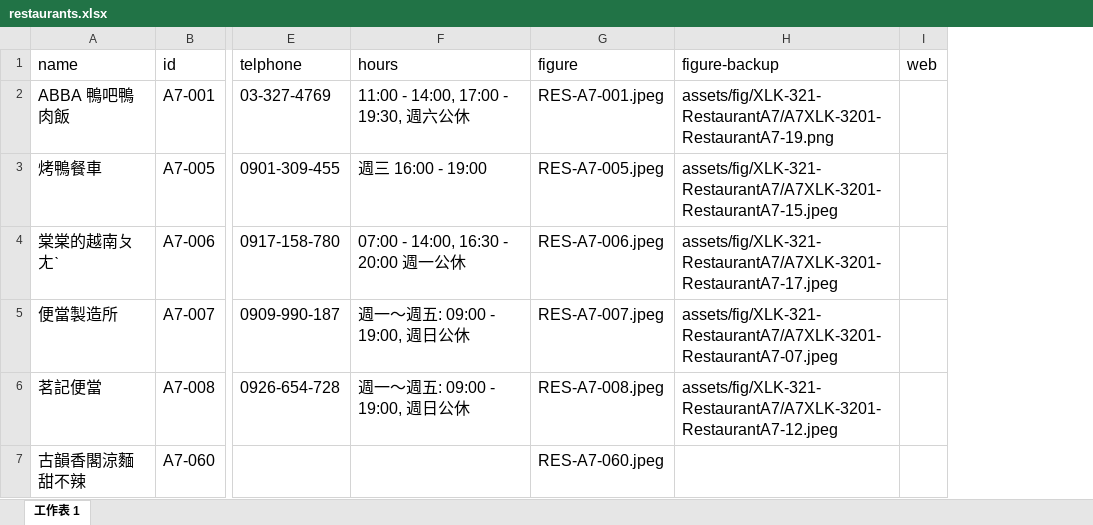
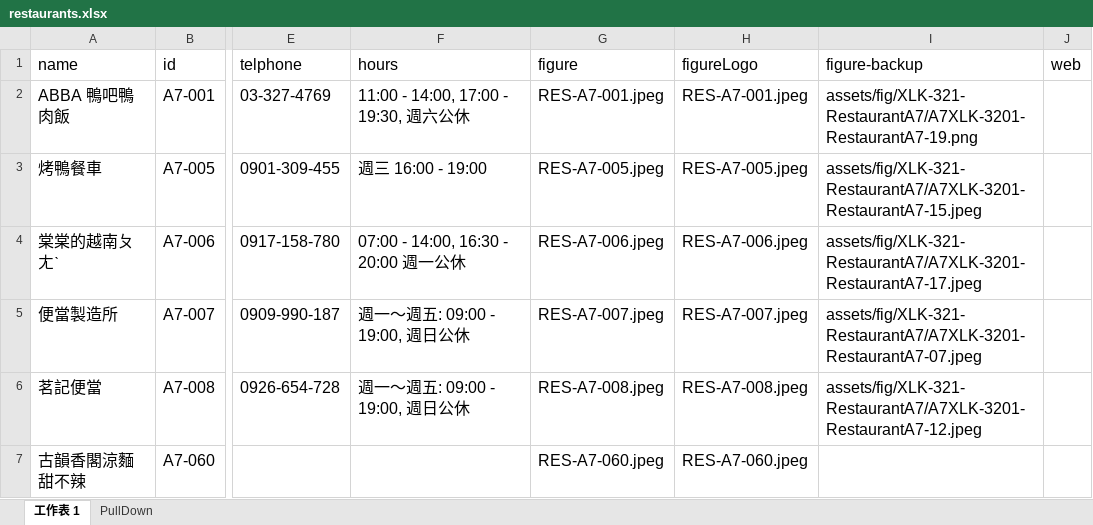
Before and after one commit to TCWang/A7Kanban10, an Excel workbook: data/restaurants.xlsx, sheet 工作表 1, drawn as a sheet; only a part is shown, gaps mark what is left out; values as stored, in another font and other column widths than the file's, no borders; the diff covers the shown part only; the diff names each change by its address in the sheet, - before the commit and + after, or states it on an @@ line.

```diff
--- a/data/restaurants.xlsx (sheet 工作表 1)
+++ b/data/restaurants.xlsx (sheet 工作表 1)
+sheet tab: PullDown
+column H (figureLogo), rows 2-7: RES-A7-001.jpeg | RES-A7-005.jpeg | RES-A7-006.jpeg | RES-A7-007.jpeg | RES-A7-008.jpeg | RES-A7-060.jpeg
```
Also changed, not shown: 5 added rows, 2 removed rows and 2 edited cells elsewhere in this sheet, data/types.xlsx, 14 other files.
